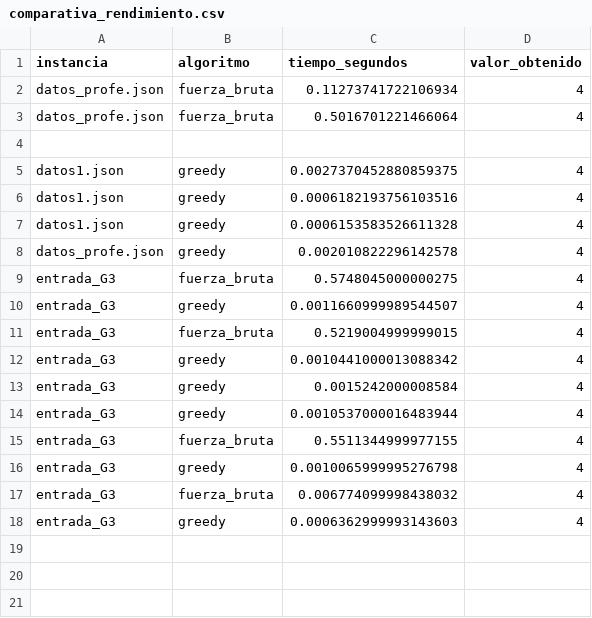
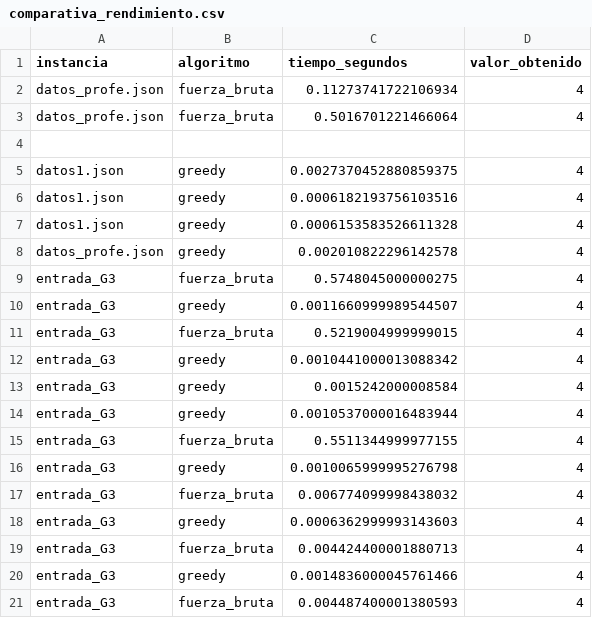
Before and after one commit to JacoboArroyave/proyecto-analisis-2026-2, a CSV file: resultados_auditoria/comparativa_rendimiento.csv, drawn as a sheet; the diff names each change by its address in the sheet, - before the commit and + after, or states it on an @@ line.

```diff
--- a/resultados_auditoria/comparativa_rendimiento.csv
+++ b/resultados_auditoria/comparativa_rendimiento.csv
+row 19: entrada_G3 | fuerza_bruta | 0.004424400001880713 | 4
+row 20: entrada_G3 | greedy | 0.0014836000045761466 | 4
+row 21: entrada_G3 | fuerza_bruta | 0.004487400001380593 | 4
```
Also changed, not shown: 8 other files.
